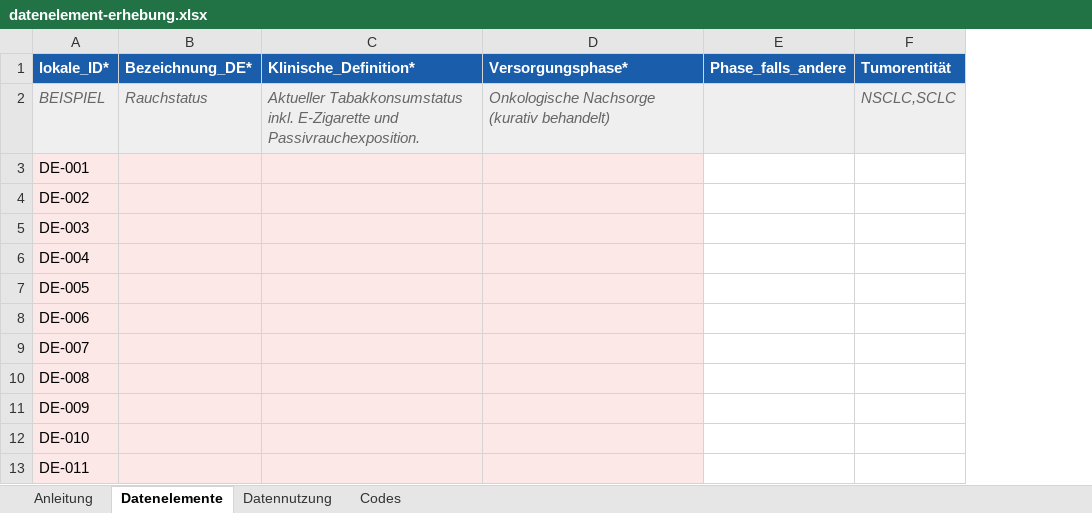
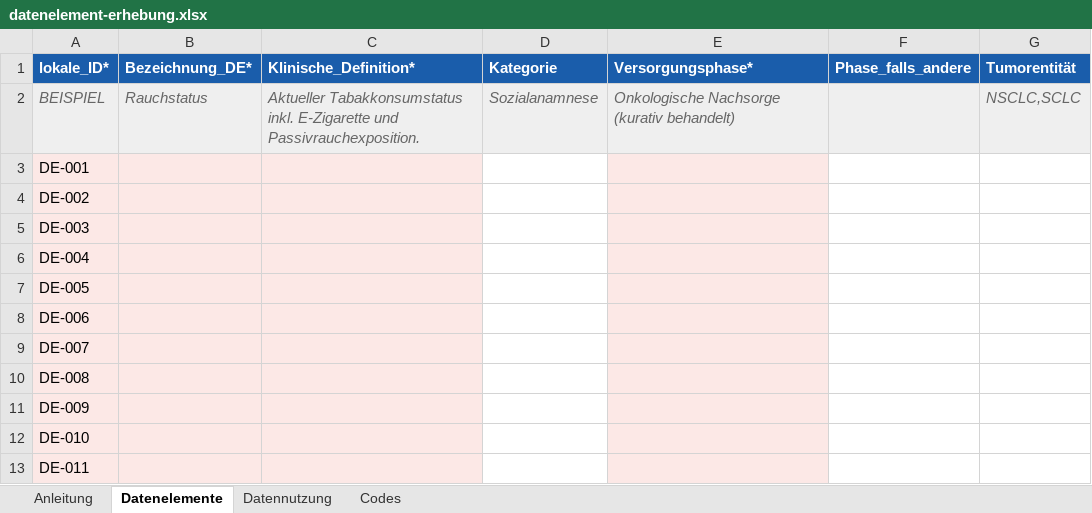
Before and after one commit to forschungsgruppe-digital-health/mihub-lung-cancer-pathway-data-elements, an Excel workbook: templates/datenelement-erhebung.xlsx, sheet Datenelemente, drawn as a sheet; only a part is shown; values as stored, in another font and other column widths than the file's, no borders; the diff names each change by its address in the sheet, - before the commit and + after, or states it on an @@ line.

```diff
--- a/templates/datenelement-erhebung.xlsx (sheet Datenelemente)
+++ b/templates/datenelement-erhebung.xlsx (sheet Datenelemente)
+column D (Kategorie), row 2: Sozialanamnese
```
Also changed, not shown: 10 other files.
